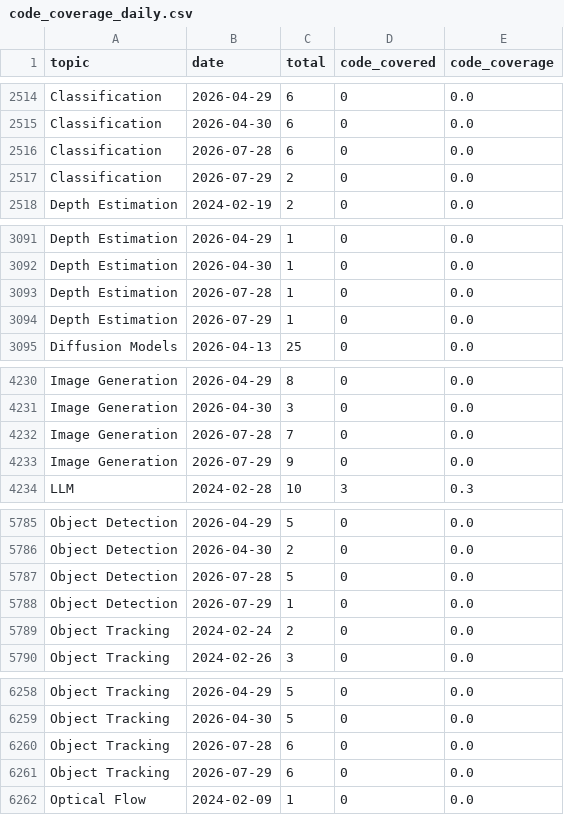
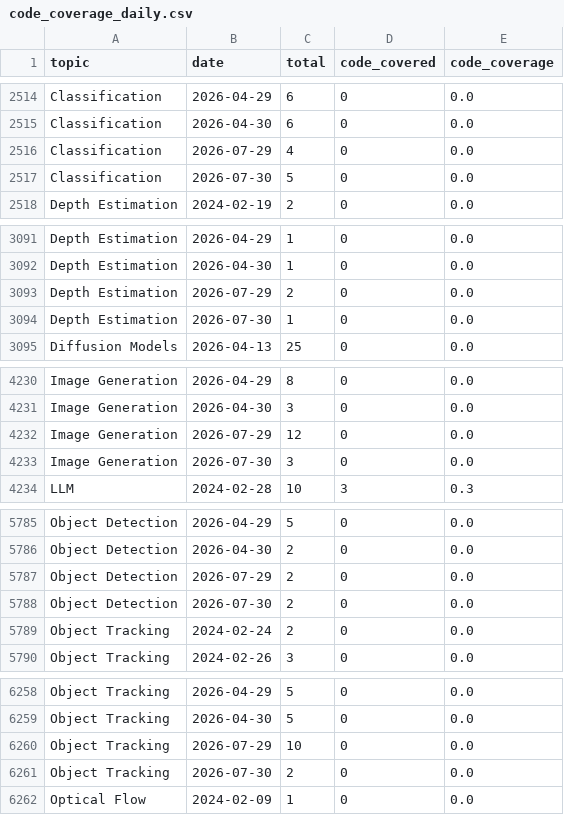
Before and after one commit to a541203686/paper-list, a CSV file: docs/analytics/data/code_coverage_daily.csv, drawn as a sheet; only a part is shown, gaps mark what is left out; the diff covers the shown part only.

```diff
--- a/docs/analytics/data/code_coverage_daily.csv
+++ b/docs/analytics/data/code_coverage_daily.csv
@@ -2515,4 +2515,4 @@ Classification,2026-04-29,6,0,0.0
 Classification,2026-04-30,6,0,0.0
-Classification,2026-07-28,6,0,0.0
-Classification,2026-07-29,2,0,0.0
+Classification,2026-07-29,4,0,0.0
+Classification,2026-07-30,5,0,0.0
 Depth Estimation,2024-02-19,2,0,0.0
@@ -3092,4 +3092,4 @@ Depth Estimation,2026-04-29,1,0,0.0
 Depth Estimation,2026-04-30,1,0,0.0
-Depth Estimation,2026-07-28,1,0,0.0
-Depth Estimation,2026-07-29,1,0,0.0
+Depth Estimation,2026-07-29,2,0,0.0
+Depth Estimation,2026-07-30,1,0,0.0
 Diffusion Models,2026-04-13,25,0,0.0
@@ -4231,4 +4231,4 @@ Image Generation,2026-04-29,8,0,0.0
 Image Generation,2026-04-30,3,0,0.0
-Image Generation,2026-07-28,7,0,0.0
-Image Generation,2026-07-29,9,0,0.0
+Image Generation,2026-07-29,12,0,0.0
+Image Generation,2026-07-30,3,0,0.0
 LLM,2024-02-28,10,3,0.3
@@ -5786,4 +5786,4 @@ Object Detection,2026-04-29,5,0,0.0
 Object Detection,2026-04-30,2,0,0.0
-Object Detection,2026-07-28,5,0,0.0
-Object Detection,2026-07-29,1,0,0.0
+Object Detection,2026-07-29,2,0,0.0
+Object Detection,2026-07-30,2,0,0.0
 Object Tracking,2024-02-24,2,0,0.0
@@ -6259,4 +6259,4 @@ Object Tracking,2026-04-29,5,0,0.0
 Object Tracking,2026-04-30,5,0,0.0
-Object Tracking,2026-07-28,6,0,0.0
-Object Tracking,2026-07-29,6,0,0.0
+Object Tracking,2026-07-29,10,0,0.0
+Object Tracking,2026-07-30,2,0,0.0
 Optical Flow,2024-02-09,1,0,0.0
```
Also changed, not shown: 6 added rows, 7 removed rows and 3 edited cells elsewhere in this file, docs/analytics/data/code_coverage_monthly.csv, docs/analytics/data/daily_counts.csv, 51 other files.
